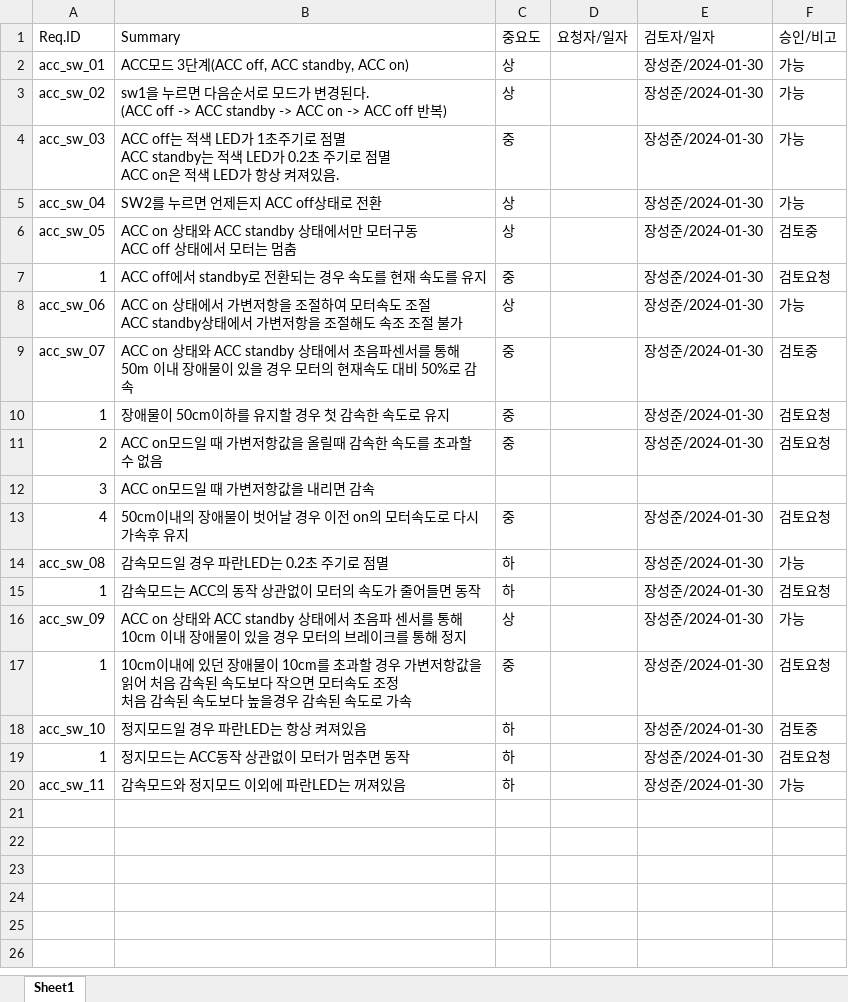
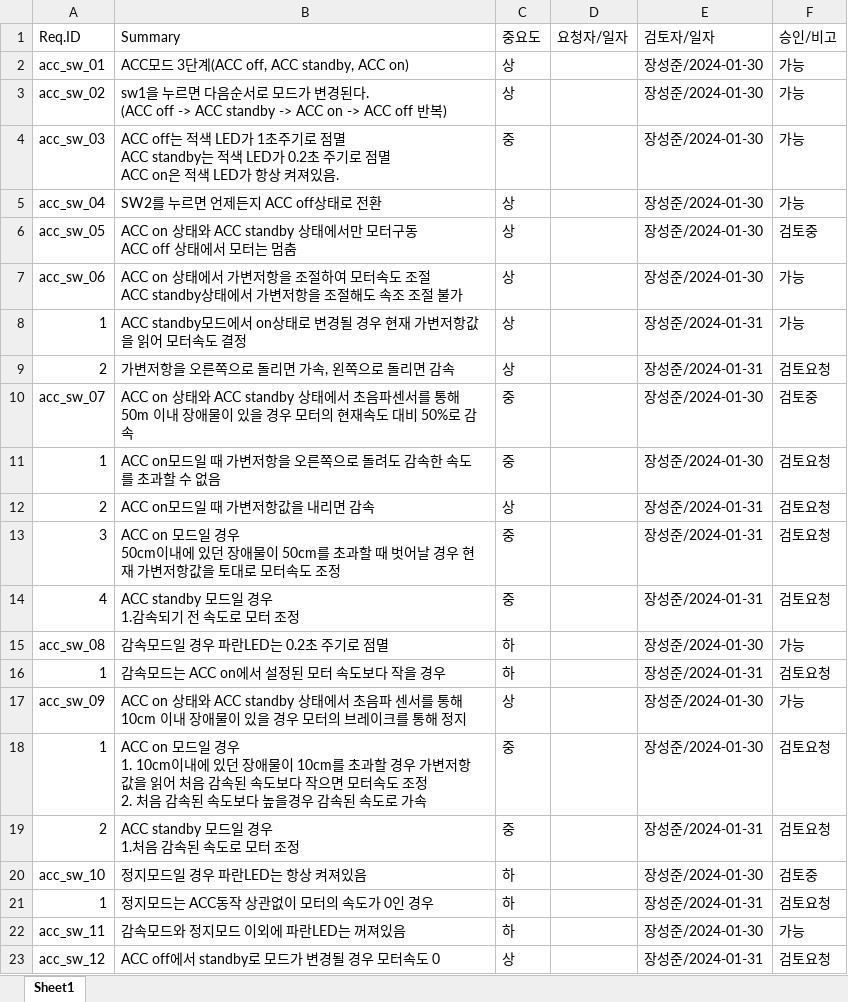
Before and after one commit to drumwasher/SW-camp-Project, an Excel workbook: 1주차-개별플젝1/실습1-요구사항.xlsx, sheet Sheet1, drawn as a sheet; values as stored, in another font and other column widths than the file's, no borders; removed rows and columns are numbered as before the commit, all else as after; ↵ is a line break in a cell; the diff names each change by its address in the sheet, - before the commit and + after, or states it on an @@ line.

Commit message:
요구사항 추가 및 수정

```diff
--- a/1주차-개별플젝1/실습1-요구사항.xlsx (sheet Sheet1)
+++ b/1주차-개별플젝1/실습1-요구사항.xlsx (sheet Sheet1)
-row 7: 1 | ACC off에서 standby로 전환되는 경우 속도를 현재 속도를 유지 | 중 |  | 장성준/2024-01-30 | 검토요청
+row 8: 1 | ACC standby모드에서 on상태로 변경될 경우 현재 가변저항값을 읽어 모터속도 결정 | 상 |  | 장성준/2024-01-31 | 가능
+row 9: 2 | 가변저항을 오른쪽으로 돌리면 가속, 왼쪽으로 돌리면 감속 | 상 |  | 장성준/2024-01-31 | 검토요청
-B11 (Summary): 장애물이 50cm이하를 유지할 경우 첫 감속한 속도로 유지
+B11 (Summary): ACC on모드일 때 가변저항을 오른쪽으로 돌려도 감속한 속도를 초과할 수 없음
-row 11: 2 | ACC on모드일 때 가변저항값을 올릴때 감속한 속도를 초과할 수 없음 | 중 |  | 장성준/2024-01-30 | 검토요청
-A12 (Req.ID): 3
+A12 (Req.ID): 2
-C12 (중요도): (empty)
+C12 (중요도): 상
-E12 (검토자/일자): (empty)
+E12 (검토자/일자): 장성준/2024-01-31
-F12 (승인/비고): (empty)
+F12 (승인/비고): 검토요청
+row 13: 3 | ACC on 모드일 경우 ↵ 50cm이내에 있던 장애물이 50cm를 초과할 때 벗어날 경우 현재 가변저항값을 토대로 모터속도 조정 | 중 |  | 장성준/2024-01-31 | 검토요청
-B14 (Summary): 50cm이내의 장애물이 벗어날 경우 이전 on의 모터속도로 다시 가속후 유지
+B14 (Summary): ACC standby 모드일 경우 ↵ 1.감속되기 전 속도로 모터 조정
-E14 (검토자/일자): 장성준/2024-01-30
+E14 (검토자/일자): 장성준/2024-01-31
-B16 (Summary): 감속모드는 ACC의 동작 상관없이 모터의 속도가 줄어들면 동작
+B16 (Summary): 감속모드는 ACC on에서 설정된 모터 속도보다 작을 경우
-E16 (검토자/일자): 장성준/2024-01-30
+E16 (검토자/일자): 장성준/2024-01-31
-B18 (Summary): 10cm이내에 있던 장애물이 10cm를 초과할 경우 가변저항값을 읽어 처음 감속된 속도보다 작으면 모터속도 조정 ↵ 처음 감…
+B18 (Summary): ACC on 모드일 경우 ↵ 1. 10cm이내에 있던 장애물이 10cm를 초과할 경우 가변저항값을 읽어 처음 감속된 속도보다 작으면 모터속도 조정 ↵ 2. 처음 감…
+row 19: 2 | ACC standby 모드일 경우 ↵ 1.처음 감속된 속도로 모터 조정 | 중 |  | 장성준/2024-01-31 | 검토요청
-B21 (Summary): 정지모드는 ACC동작 상관없이 모터가 멈추면 동작
+B21 (Summary): 정지모드는 ACC동작 상관없이 모터의 속도가 0인 경우
-E21 (검토자/일자): 장성준/2024-01-30
+E21 (검토자/일자): 장성준/2024-01-31
+row 23: acc_sw_12 | ACC off에서 standby로 모드가 변경될 경우 모터속도 0 | 상 |  | 장성준/2024-01-31 | 검토요청
```
